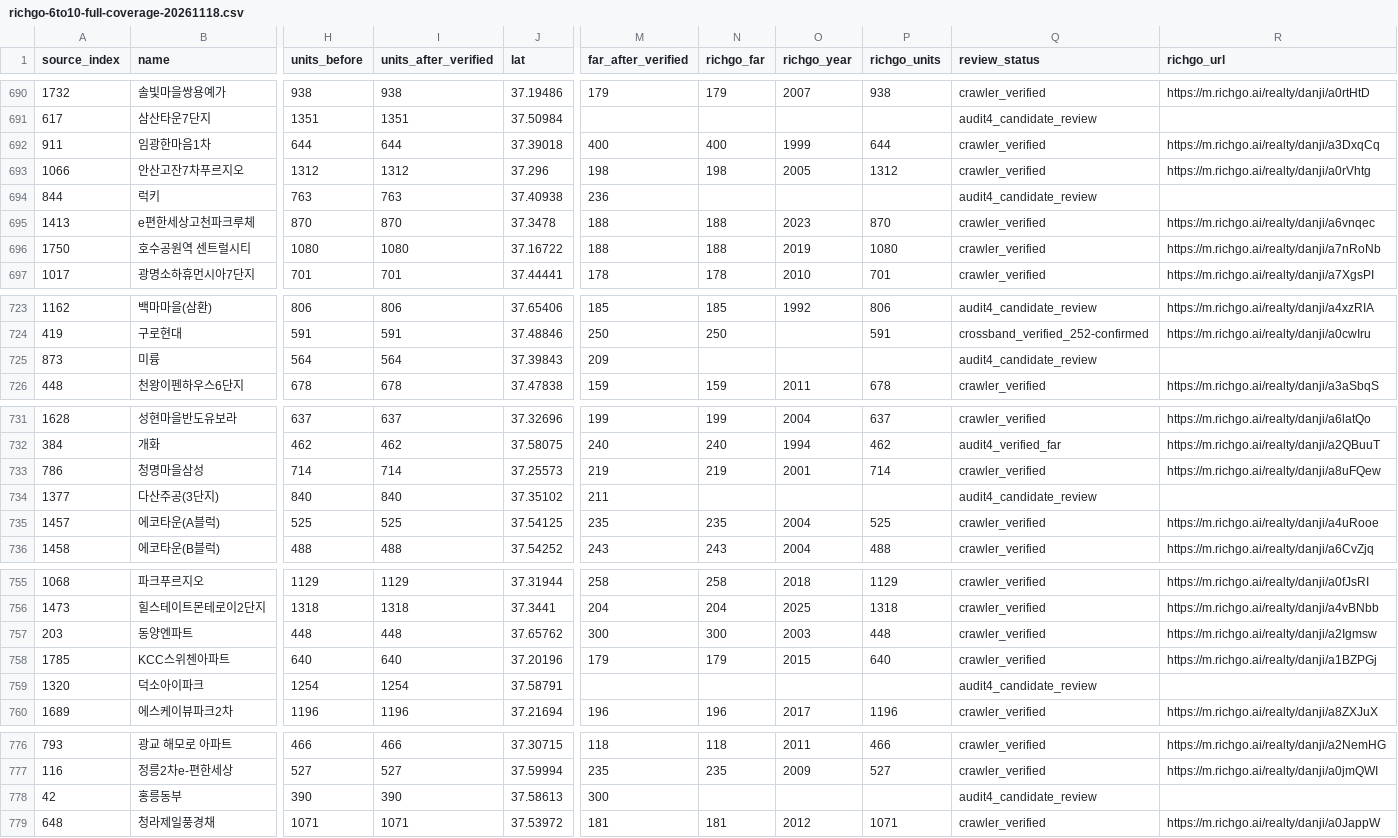
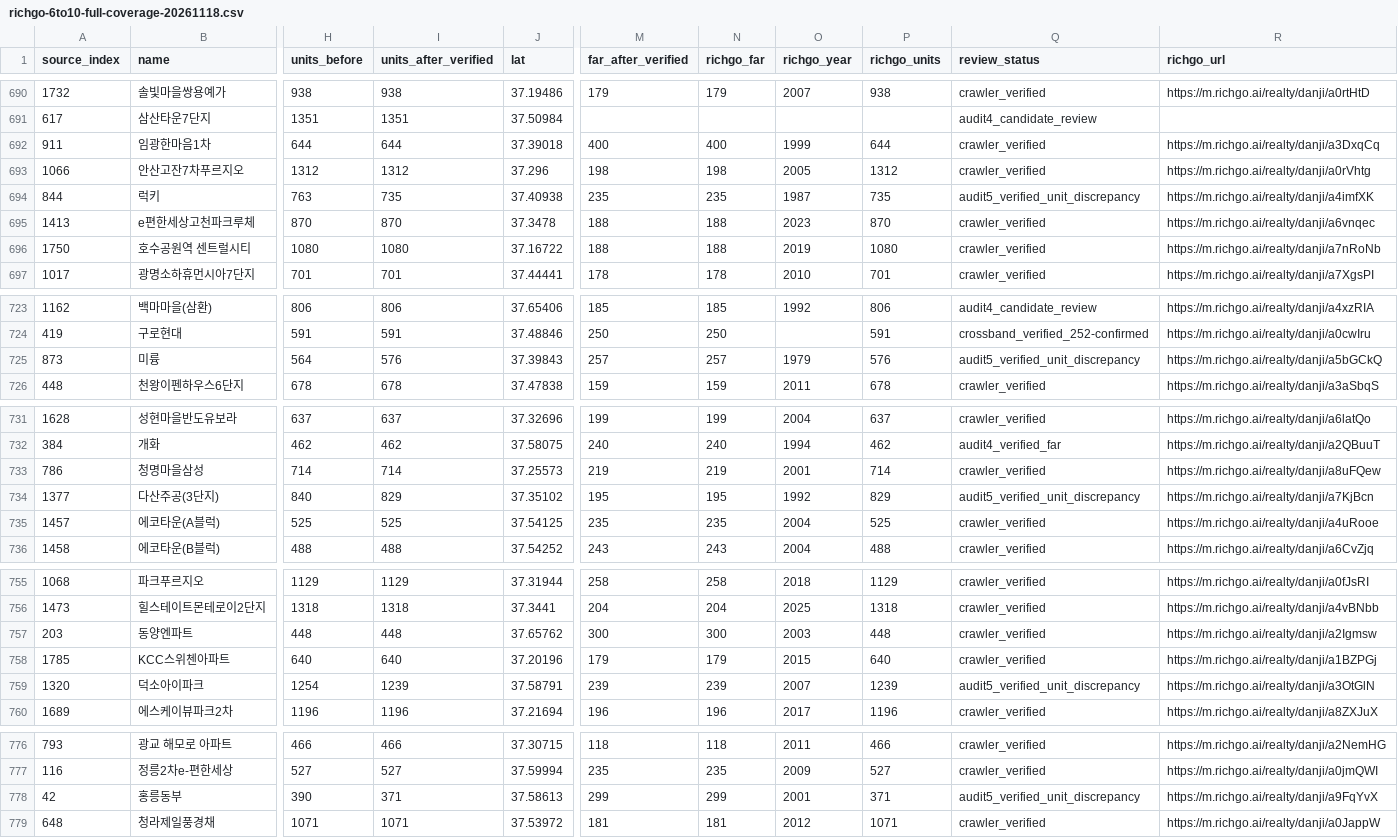
Before and after one commit to shinstory1234-hub/-honbab-map, a CSV file: docs/richgo-6to10-full-coverage-20261118.csv, drawn as a sheet; only a part is shown, gaps mark what is left out; the diff covers the shown part only; the diff names each change by its address in the sheet, - before the commit and + after, or states it on an @@ line.

```diff
--- a/docs/richgo-6to10-full-coverage-20261118.csv
+++ b/docs/richgo-6to10-full-coverage-20261118.csv
-I694 (units_after_verified): 763
+I694 (units_after_verified): 735
-M694 (far_after_verified): 236
+M694 (far_after_verified): 235
-N694 (richgo_far): (empty)
+N694 (richgo_far): 235
-O694 (richgo_year): (empty)
+O694 (richgo_year): 1987
-P694 (richgo_units): (empty)
+P694 (richgo_units): 735
-Q694 (review_status): audit4_candidate_review
+Q694 (review_status): audit5_verified_unit_discrepancy
-R694 (richgo_url): (empty)
+R694 (richgo_url): https://m.richgo.ai/realty/danji/a4imfXK
-I725 (units_after_verified): 564
+I725 (units_after_verified): 576
-M725 (far_after_verified): 209
+M725 (far_after_verified): 257
-N725 (richgo_far): (empty)
+N725 (richgo_far): 257
-O725 (richgo_year): (empty)
+O725 (richgo_year): 1979
-P725 (richgo_units): (empty)
+P725 (richgo_units): 576
-Q725 (review_status): audit4_candidate_review
+Q725 (review_status): audit5_verified_unit_discrepancy
-R725 (richgo_url): (empty)
+R725 (richgo_url): https://m.richgo.ai/realty/danji/a5bGCkQ
-I734 (units_after_verified): 840
+I734 (units_after_verified): 829
-M734 (far_after_verified): 211
+M734 (far_after_verified): 195
-N734 (richgo_far): (empty)
+N734 (richgo_far): 195
-O734 (richgo_year): (empty)
+O734 (richgo_year): 1992
-P734 (richgo_units): (empty)
+P734 (richgo_units): 829
-Q734 (review_status): audit4_candidate_review
+Q734 (review_status): audit5_verified_unit_discrepancy
-R734 (richgo_url): (empty)
+R734 (richgo_url): https://m.richgo.ai/realty/danji/a7KjBcn
-I759 (units_after_verified): 1254
+I759 (units_after_verified): 1239
-M759 (far_after_verified): (empty)
+M759 (far_after_verified): 239
-N759 (richgo_far): (empty)
+N759 (richgo_far): 239
-O759 (richgo_year): (empty)
+O759 (richgo_year): 2007
-P759 (richgo_units): (empty)
+P759 (richgo_units): 1239
-Q759 (review_status): audit4_candidate_review
+Q759 (review_status): audit5_verified_unit_discrepancy
-R759 (richgo_url): (empty)
+R759 (richgo_url): https://m.richgo.ai/realty/danji/a3OtGlN
-I778 (units_after_verified): 390
+I778 (units_after_verified): 371
-M778 (far_after_verified): 300
+M778 (far_after_verified): 299
-N778 (richgo_far): (empty)
+N778 (richgo_far): 299
-O778 (richgo_year): (empty)
+O778 (richgo_year): 2001
-P778 (richgo_units): (empty)
+P778 (richgo_units): 371
-Q778 (review_status): audit4_candidate_review
+Q778 (review_status): audit5_verified_unit_discrepancy
-R778 (richgo_url): (empty)
+R778 (richgo_url): https://m.richgo.ai/realty/danji/a9FqYvX
```
Also changed, not shown: 131 edited cells elsewhere in this file.
